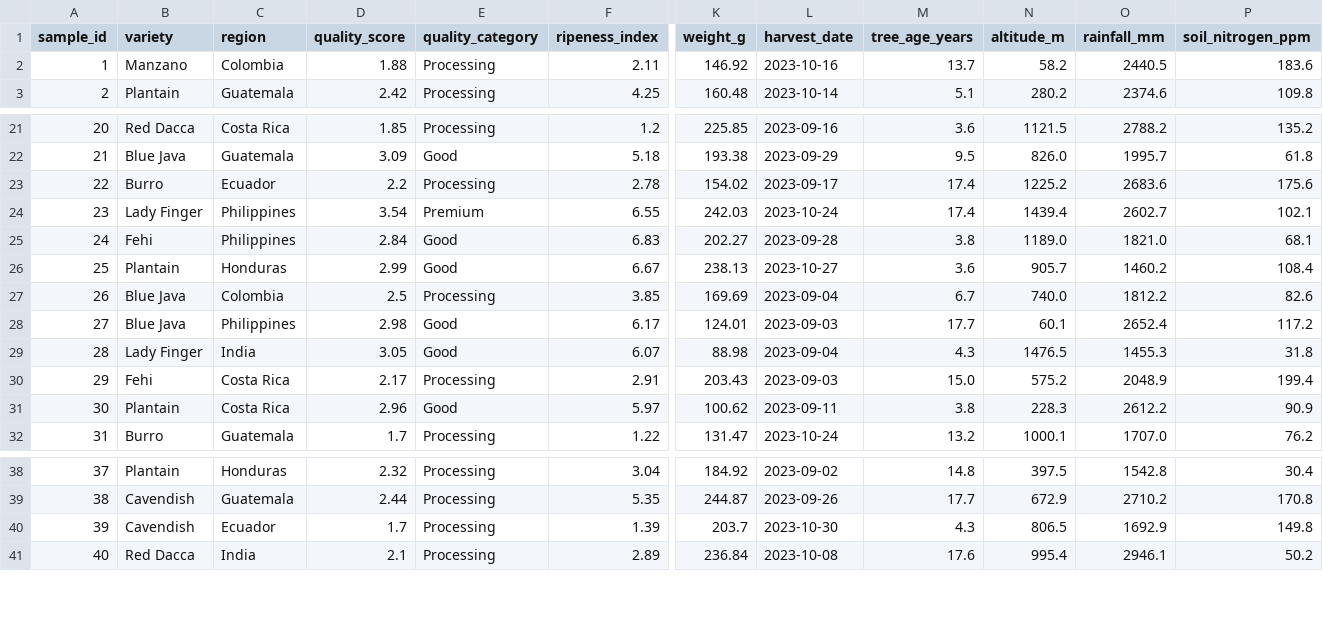
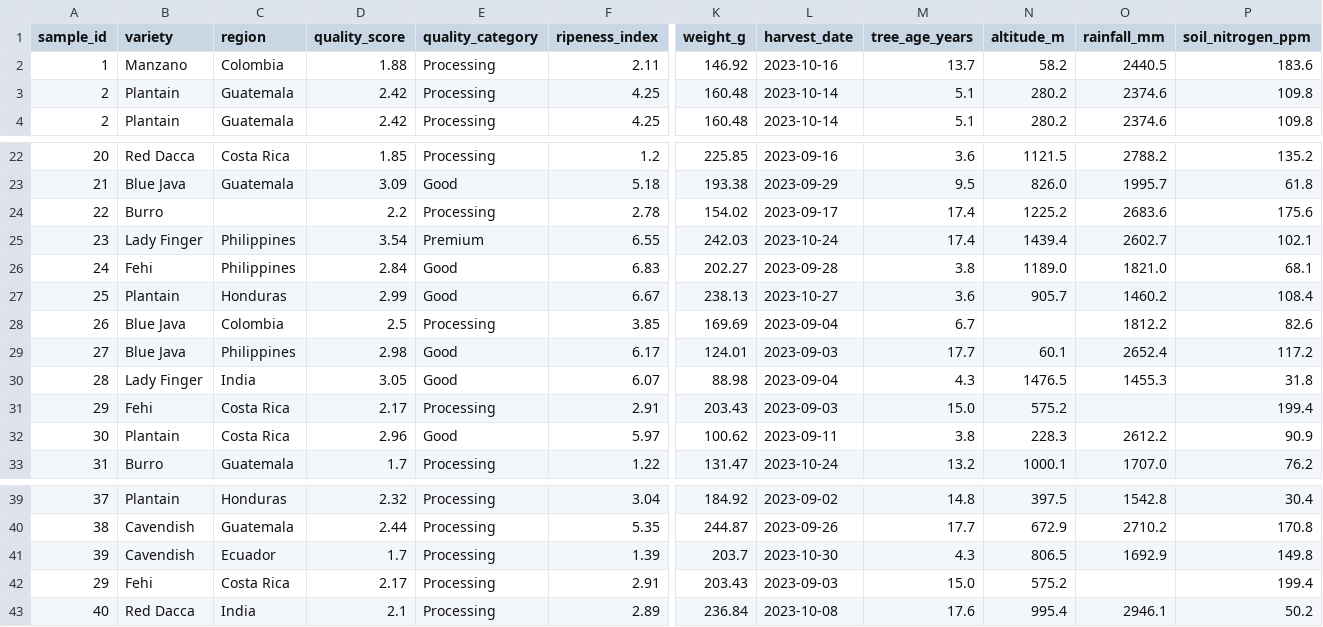
Before and after one commit to fzlfade/Praktikum-Big-Data, a CSV file: Week 12 - 13/banana_quality_dataset.csv, drawn as a sheet; only a part is shown, gaps mark what is left out; addresses are those after the commit; rows hold the shown columns only; the diff names each change by its address in the sheet, - before the commit and + after, or states it on an @@ line.

Commit message:
week 12-13

```diff
--- a/Week 12 - 13/banana_quality_dataset.csv
+++ b/Week 12 - 13/banana_quality_dataset.csv
+row 3: 2 | Plantain | Guatemala | 2.42 | Processing | 4.25 | 160.48 | 2023-10-14 | 5.1 | 280.2 | 2374.6 | 109.8
-C24 (region): Ecuador
+C24 (region): (empty)
-N28 (altitude_m): 740.0
+N28 (altitude_m): (empty)
-O31 (rainfall_mm): 2048.9
+O31 (rainfall_mm): (empty)
+row 42: 29 | Fehi | Costa Rica | 2.17 | Processing | 2.91 | 203.43 | 2023-09-03 | 15.0 | 575.2 |  | 199.4
```
Also changed, not shown: 4 other files.
